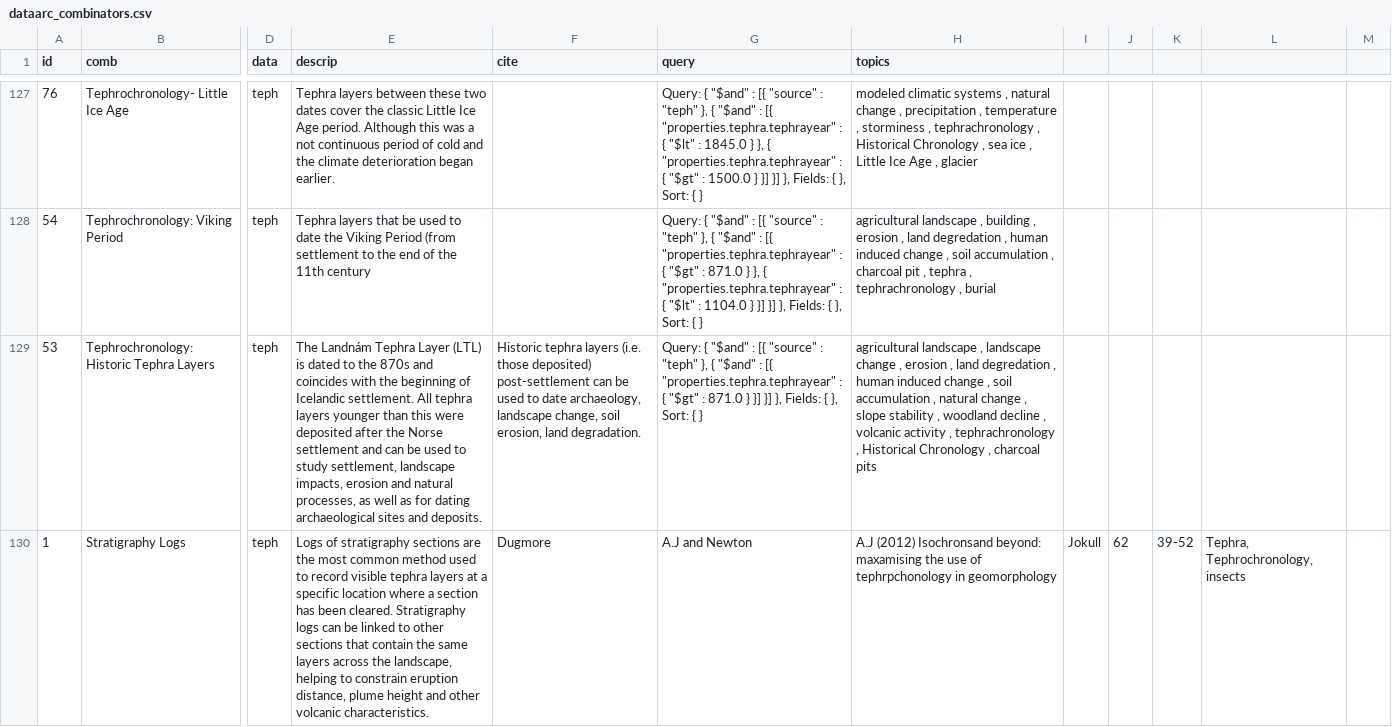
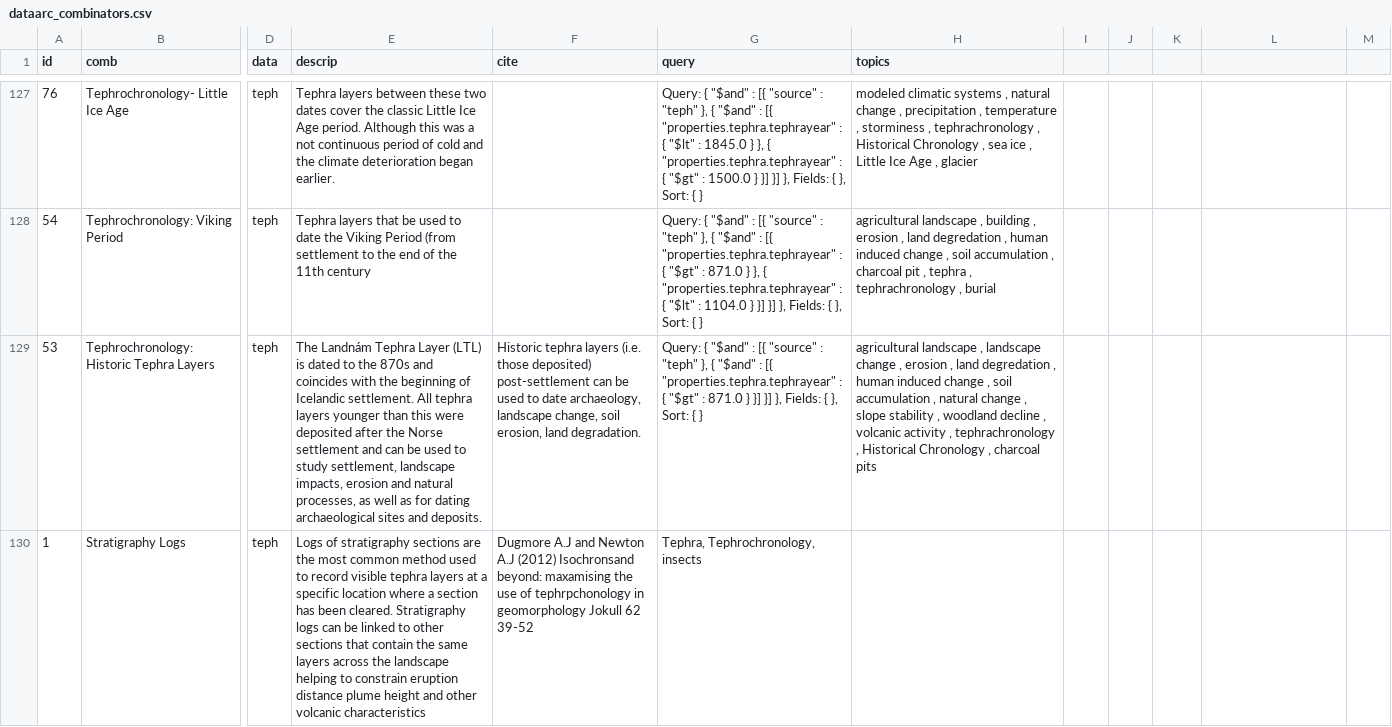
Before and after one commit to Pollythompson/experiments, a CSV file: data/dataarc_combinators.csv, drawn as a sheet; only a part is shown, gaps mark what is left out; the diff covers the shown part only; the diff names each change by its address in the sheet, - before the commit and + after, or states it on an @@ line.

Commit message:
Update dataarc_combinators.csv
Removing commas

```diff
--- a/data/dataarc_combinators.csv
+++ b/data/dataarc_combinators.csv
-E130 (descrip): …across the landscape, helping to constrain eruption distance, plume height and other volcanic characteristics.
+E130 (descrip): …across the landscape helping to constrain eruption distance plume height and other volcanic characteristics
-F130 (cite): Dugmore
+F130 (cite): Dugmore A.J and Newton A.J (2012) Isochronsand beyond: maxamising the use of tephrpchonology in geomorphology Jokull 62 39-52
-G130 (query): A.J and Newton
+G130 (query): Tephra, Tephrochronology, insects
-H130 (topics): A.J (2012) Isochronsand beyond: maxamising the use of tephrpchonology in geomorphology
+H130 (topics): (empty)
-I130: Jokull
+I130: (empty)
-J130: 62
+J130: (empty)
-K130: 39-52
+K130: (empty)
-L130: Tephra, Tephrochronology, insects
+L130: (empty)
```
Also changed, not shown: 52 edited cells elsewhere in this file.
